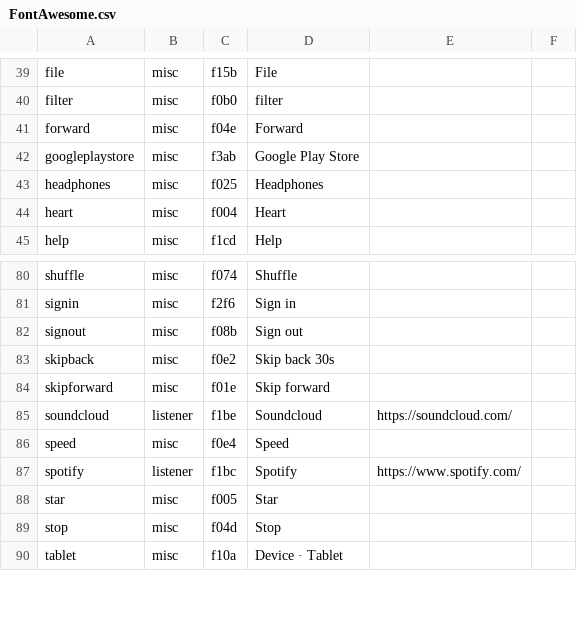
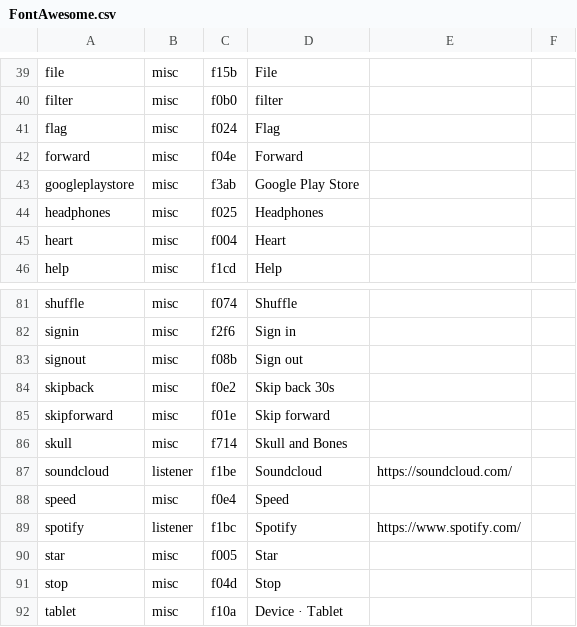
Before and after one commit to leoherzog/podcastfont, a CSV file: src/character-map/FontAwesome.csv, drawn as a sheet; only a part is shown, gaps mark what is left out; the diff names each change by its address in the sheet, - before the commit and + after, or states it on an @@ line.

```diff
--- a/src/character-map/FontAwesome.csv
+++ b/src/character-map/FontAwesome.csv
+row 41: flag | misc | f024 | Flag
+row 86: skull | misc | f714 | Skull and Bones
```
Also changed, not shown: src/character-map/PodcastFont.csv, 4 other files.
